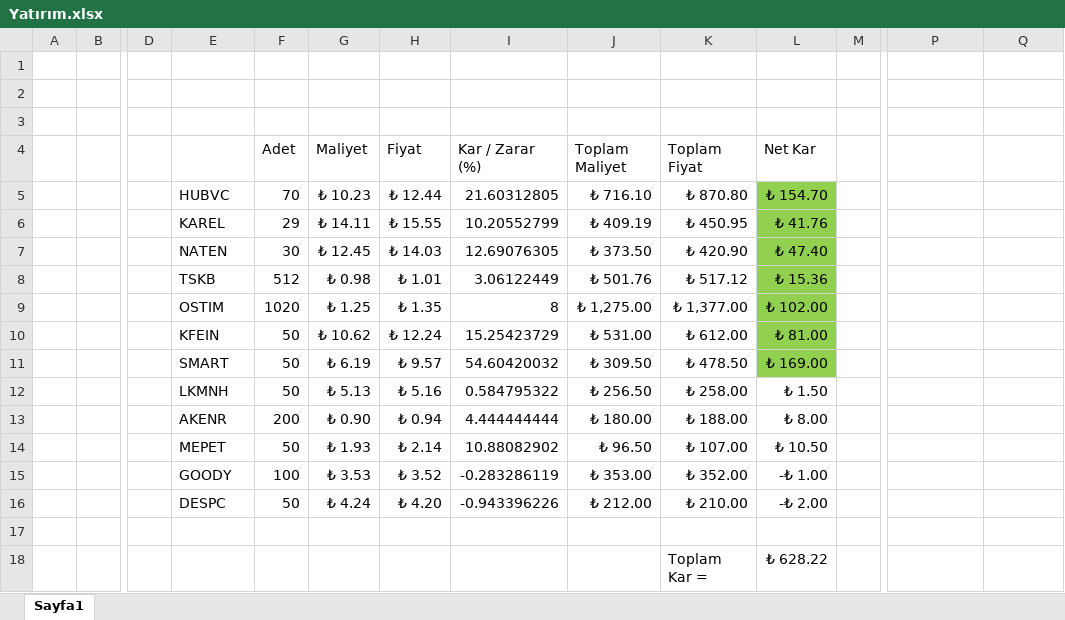
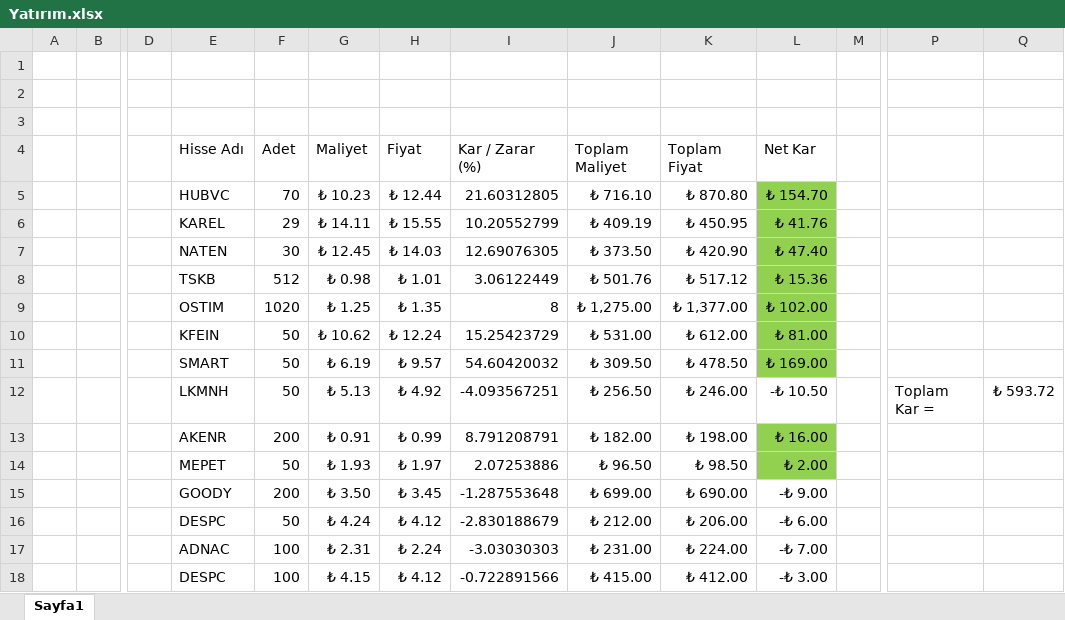
Before and after one commit to gkhntys/clipboards, an Excel workbook: Yatırım.xlsx, sheet Sayfa1, drawn as a sheet; only a part is shown, gaps mark what is left out; values as stored, in another font and other column widths than the file's, no borders; removed rows and columns are numbered as before the commit, all else as after; rows hold the shown columns only; the diff names each change by its address in the sheet, - before the commit and + after, or states it on an @@ line.

Commit message:
Update Yatırım.xlsx

```diff
--- a/Yatırım.xlsx (sheet Sayfa1)
+++ b/Yatırım.xlsx (sheet Sayfa1)
-E4: (empty)
+E4: Hisse Adı
-H12 (Fiyat): ₺ 5.16
+H12 (Fiyat): ₺ 4.92
-I12 (Kar / Zarar (%)): 0.584795322
+I12 (Kar / Zarar (%)): -4.093567251
-K12 (Toplam Fiyat): ₺ 258.00
+K12 (Toplam Fiyat): ₺ 246.00
-L12 (Net Kar): ₺ 1.50
+L12 (Net Kar): -₺ 10.50
-P12: (empty)
+P12: Toplam Kar =
-Q12: (empty)
+Q12: ₺ 593.72
-G13 (Maliyet): ₺ 0.90
+G13 (Maliyet): ₺ 0.91
-H13 (Fiyat): ₺ 0.94
+H13 (Fiyat): ₺ 0.99
-I13 (Kar / Zarar (%)): 4.444444444
+I13 (Kar / Zarar (%)): 8.791208791
-J13 (Toplam Maliyet): ₺ 180.00
+J13 (Toplam Maliyet): ₺ 182.00
-K13 (Toplam Fiyat): ₺ 188.00
+K13 (Toplam Fiyat): ₺ 198.00
-L13 (Net Kar): ₺ 8.00
+L13 (Net Kar): ₺ 16.00
-L13:L14 fill: none
+L13:L14 fill: #92D050
-H14 (Fiyat): ₺ 2.14
+H14 (Fiyat): ₺ 1.97
-I14 (Kar / Zarar (%)): 10.88082902
+I14 (Kar / Zarar (%)): 2.07253886
-K14 (Toplam Fiyat): ₺ 107.00
+K14 (Toplam Fiyat): ₺ 98.50
-L14 (Net Kar): ₺ 10.50
+L14 (Net Kar): ₺ 2.00
-row 15:  |  |  | GOODY | 100 | ₺ 3.53 | ₺ 3.52 | -0.283286119 | ₺ 353.00 | ₺ 352.00 | -₺ 1.00
+row 15:  |  |  | GOODY | 200 | ₺ 3.50 | ₺ 3.45 | -1.287553648 | ₺ 699.00 | ₺ 690.00 | -₺ 9.00
-H16 (Fiyat): ₺ 4.20
+H16 (Fiyat): ₺ 4.12
-I16 (Kar / Zarar (%)): -0.943396226
+I16 (Kar / Zarar (%)): -2.830188679
-K16 (Toplam Fiyat): ₺ 210.00
+K16 (Toplam Fiyat): ₺ 206.00
-L16 (Net Kar): -₺ 2.00
+L16 (Net Kar): -₺ 6.00
-row 17: (empty)
+row 17:  |  |  | ADNAC | 100 | ₺ 2.31 | ₺ 2.24 | -3.03030303 | ₺ 231.00 | ₺ 224.00 | -₺ 7.00
-row 18:  |  |  |  |  |  |  |  |  | Toplam Kar = | ₺ 628.22
+row 18:  |  |  | DESPC | 100 | ₺ 4.15 | ₺ 4.12 | -0.722891566 | ₺ 415.00 | ₺ 412.00 | -₺ 3.00
```
